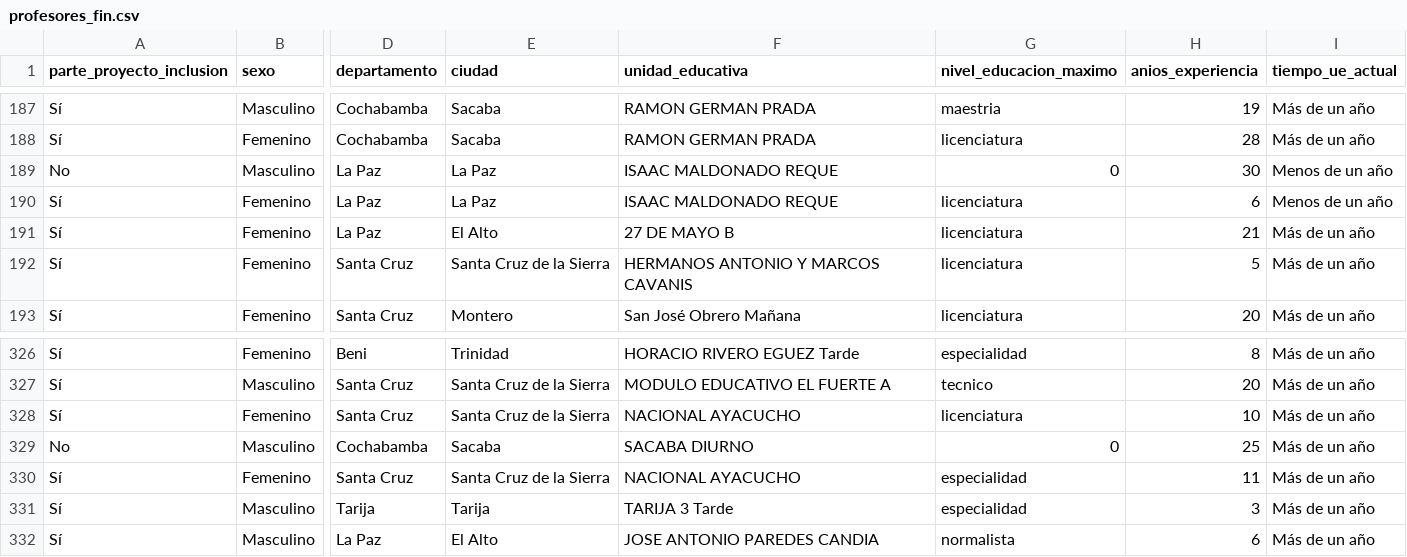
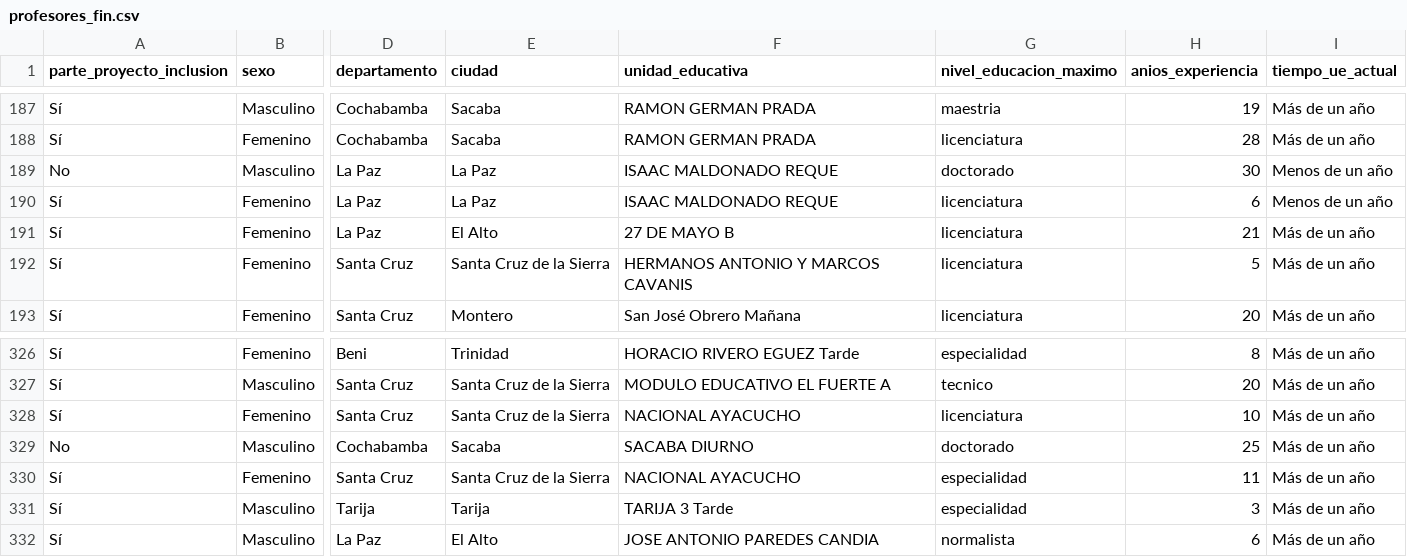
Before and after one commit to ifmm87/mineria-datos, a CSV file: data/profesores_fin.csv, drawn as a sheet; only a part is shown, gaps mark what is left out; the diff names each change by its address in the sheet, - before the commit and + after, or states it on an @@ line.

```diff
--- a/data/profesores_fin.csv
+++ b/data/profesores_fin.csv
-G189 (nivel_educacion_maximo): 0
+G189 (nivel_educacion_maximo): doctorado
-G329 (nivel_educacion_maximo): 0
+G329 (nivel_educacion_maximo): doctorado
```
Also changed, not shown: 2 other files.
